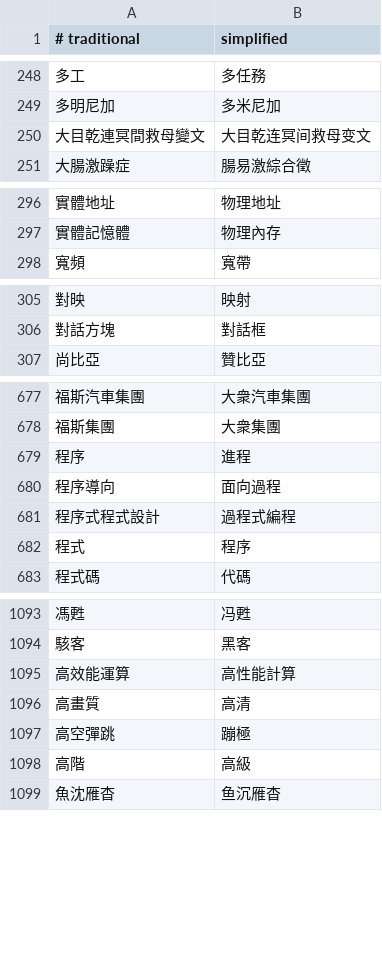
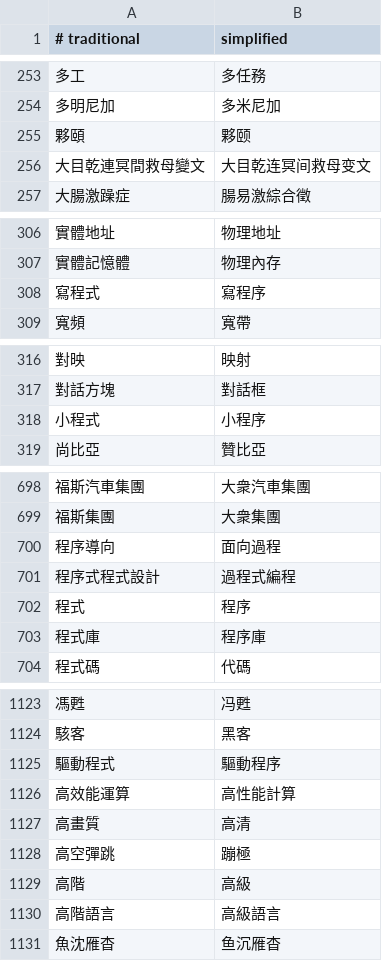
Before and after one commit to xylplm/zhconv-go, a TSV file: dict/phrases.tsv, drawn as a sheet; only a part is shown, gaps mark what is left out; removed rows and columns are numbered as before the commit, all else as after; the diff covers the shown part only; the diff names each change by its address in the sheet, - before the commit and + after, or states it on an @@ line.

```diff
--- a/dict/phrases.tsv
+++ b/dict/phrases.tsv
+row 255: 夥頤 | 夥颐
+row 308: 寫程式 | 寫程序
+row 318: 小程式 | 小程序
-row 679: 程序 | 進程
+row 703: 程式庫 | 程序庫
+row 1125: 驅動程式 | 驅動程序
+row 1130: 高階語言 | 高級語言
```
Also changed, not shown: 29 added rows, 2 removed rows and 1 edited cell elsewhere in this file, table/phrases.tsv, 4 other files.
